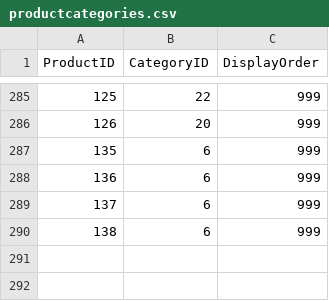
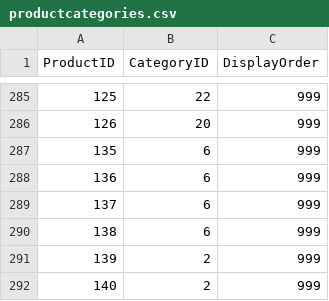
Before and after one commit to harshilsurticopilot/HS, a CSV file: productcategories.csv, drawn as a sheet; only a part is shown, gaps mark what is left out.

```diff
--- a/productcategories.csv
+++ b/productcategories.csv
@@ -290 +290,3 @@ ProductID,CategoryID,DisplayOrder
 138,6,999
+139,2,999
+140,2,999
```
Also changed, not shown: products.csv.
